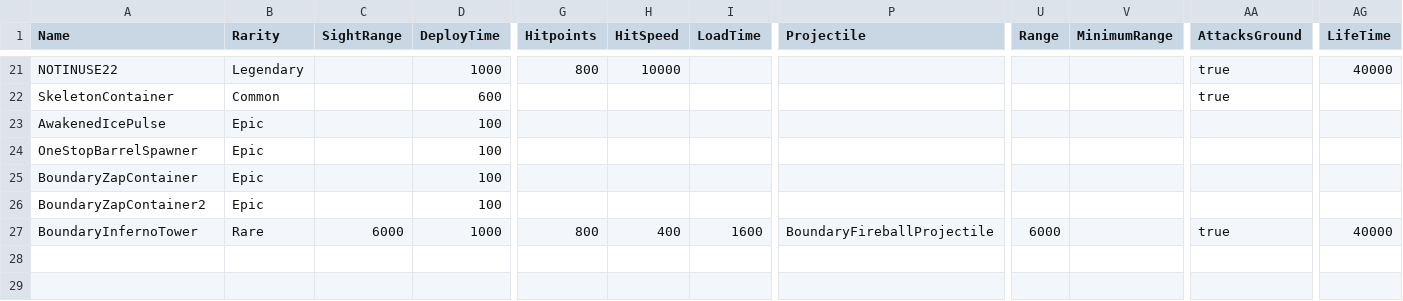
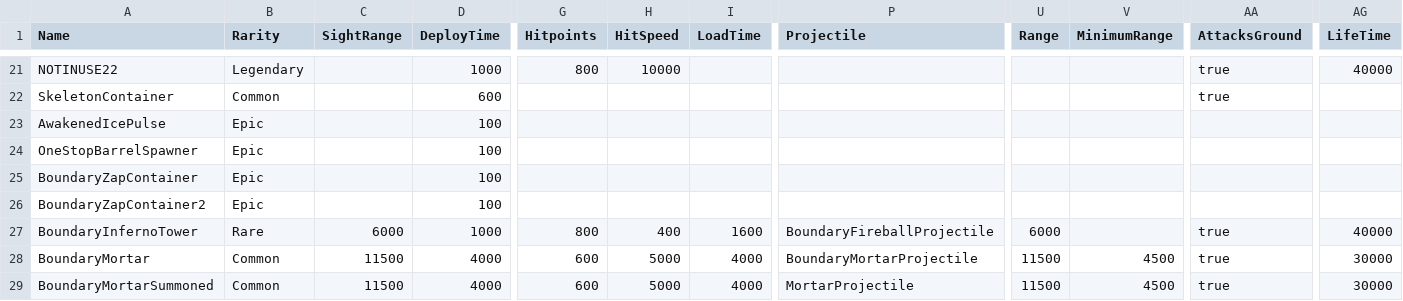
Before and after one commit to YHSome/ClashRoyale-Private-Server, a CSV file: HashRoyale/app/GameAssets/csv_logic/buildings.csv, drawn as a sheet; only a part is shown, gaps mark what is left out; rows hold the shown columns only; the diff names each change by its address in the sheet, - before the commit and + after, or states it on an @@ line.

Commit message:
feat: BoundaryMortar — mortar shell summons a mortar; break spawn self-reference loop

```diff
--- a/HashRoyale/app/GameAssets/csv_logic/buildings.csv
+++ b/HashRoyale/app/GameAssets/csv_logic/buildings.csv
+row 28: BoundaryMortar | Common | 11500 | 4000 | 600 | 5000 | 4000 | BoundaryMortarProjectile | 11500 | 4500 | true | 30000
+row 29: BoundaryMortarSummoned | Common | 11500 | 4000 | 600 | 5000 | 4000 | MortarProjectile | 11500 | 4500 | true | 30000
```
Also changed, not shown: HashRoyale/app/GameAssets/csv_logic/projectiles.csv, HashRoyale/app/GameAssets/csv_logic/spells_buildings.csv, 2 other files.
